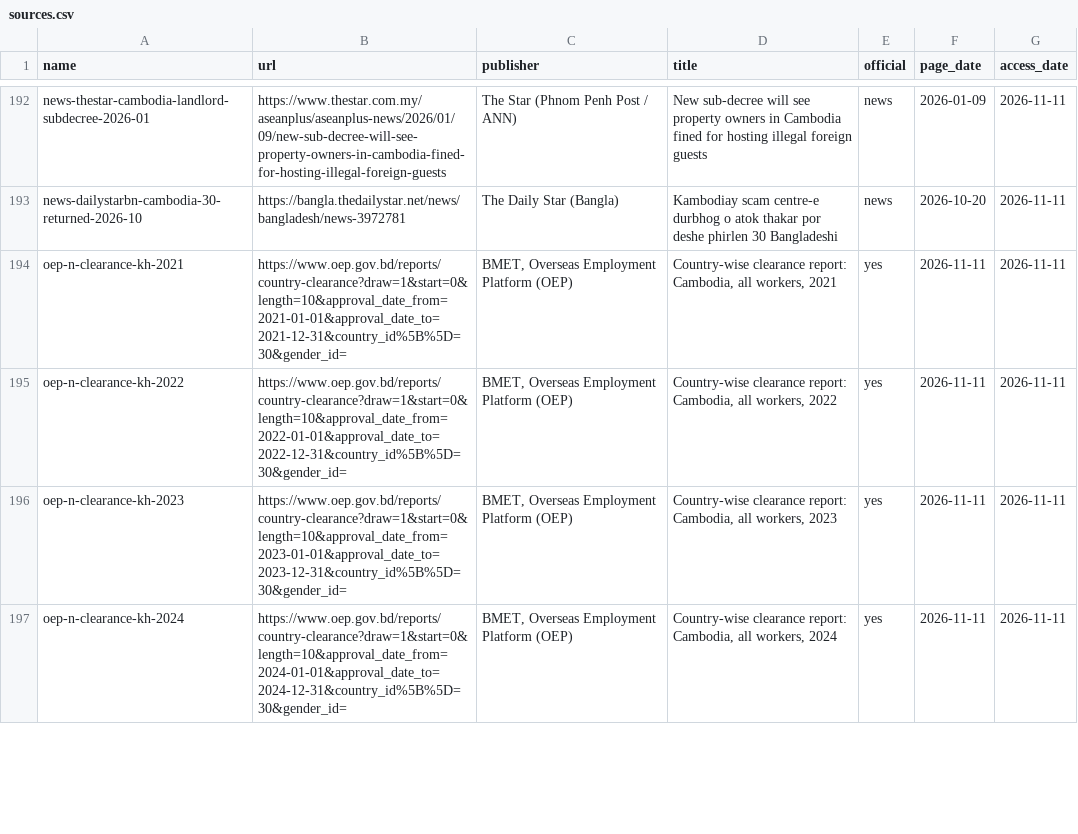
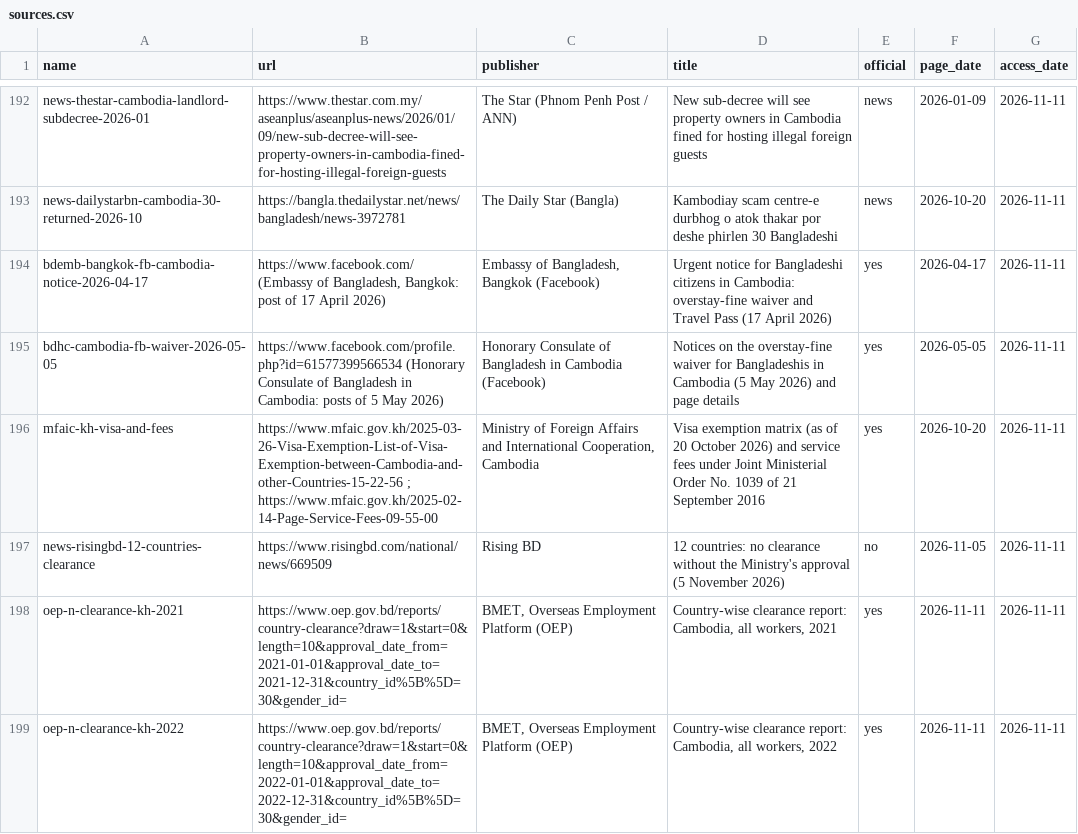
Before and after one commit to FiazAbrar/bsaisl-migration-knowledge-base, a CSV file: countries/cambodia/sources.csv, drawn as a sheet; only a part is shown, gaps mark what is left out; the shorter side is filled out with more unchanged rows.

```diff
--- a/countries/cambodia/sources.csv
+++ b/countries/cambodia/sources.csv
@@ -193,2 +193,6 @@ news-thestar-cambodia-landlord-subdecree-2026-01,https://www.thestar.com.my/asea
 news-dailystarbn-cambodia-30-returned-2026-10,https://bangla.thedailystar.net/news/bangladesh/news-3972781,The Daily Star (Bangla),Kambodiay scam centre-e durbhog o atok thakar por deshe phirlen 30 Bangladeshi,news,2026-10-20,2026-11-11
+bdemb-bangkok-fb-cambodia-notice-2026-04-17,"https://www.facebook.com/ (Embassy of Bangladesh, Bangkok: post of 17 April 2026)","Embassy of Bangladesh, Bangkok (Facebook)",Urgent notice for Bangladeshi citizens in Cambodia: overstay-fine waiver and Travel Pass (17 April 2026),yes,2026-04-17,2026-11-11
+bdhc-cambodia-fb-waiver-2026-05-05,https://www.facebook.com/profile.php?id=61577399566534 (Honorary Consulate of Bangladesh in Cambodia: posts of 5 May 2026),Honorary Consulate of Bangladesh in Cambodia (Facebook),Notices on the overstay-fine waiver for Bangladeshis in Cambodia (5 May 2026) and page details,yes,2026-05-05,2026-11-11
+mfaic-kh-visa-and-fees,https://www.mfaic.gov.kh/2025-03-26-Visa-Exemption-List-of-Visa-Exemption-between-Cambodia-and-other-Countries-15-22-56 ; https://www.mfaic.gov.kh/2025-02-14-Page-Service-Fees-09-55-00,"Ministry of Foreign Affairs and International Cooperation, Cambodia",Visa exemption matrix (as of 20 October 2026) and service fees under Joint Ministerial Order No. 1039 of 21 September 2016,yes,2026-10-20,2026-11-11
+news-risingbd-12-countries-clearance,https://www.risingbd.com/national/news/669509,Rising BD,12 countries: no clearance without the Ministry's approval (5 November 2026),no,2026-11-05,2026-11-11
 oep-n-clearance-kh-2021,https://www.oep.gov.bd/reports/country-clearance?draw=1&start=0&length=10&approval_date_from=2021-01-01&approval_date_to=2021-12-31&country_id%5B%5D=30&gender_id=,"BMET, Overseas Employment Platform (OEP)","Country-wise clearance report: Cambodia, all workers, 2021",yes,2026-11-11,2026-11-11
```
Also changed, not shown: countries/cambodia/sources/_fetchlog.csv, 17 other files.
